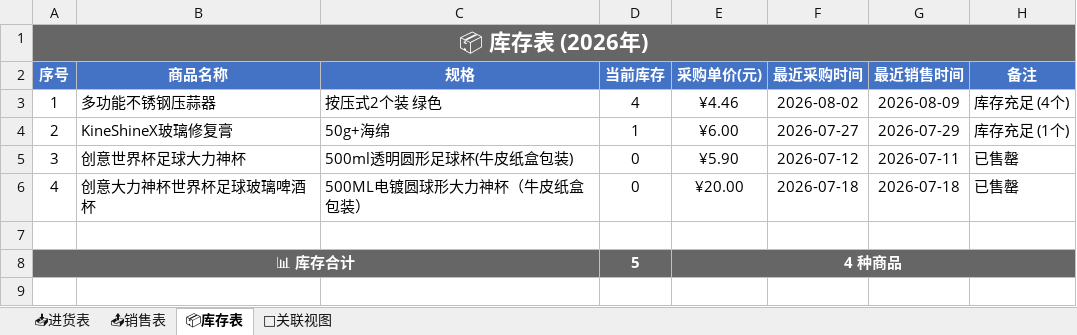
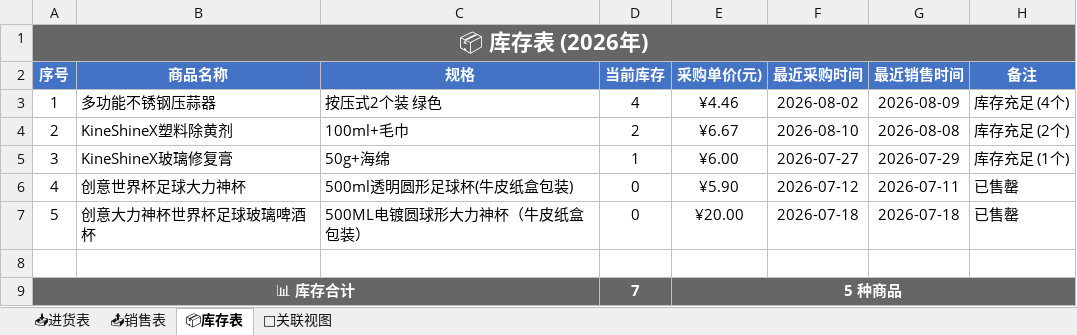
Before and after one commit to xiaoba1/amazon_record, an Excel workbook: 购买记录/归档表格/购买记录_2026.xlsx, sheet 📦库存表, drawn as a sheet; values as stored, in another font and other column widths than the file's, no borders; addresses are those after the commit; the diff names each change by its address in the sheet, - before the commit and + after, or states it on an @@ line.

```diff
--- a/购买记录/归档表格/购买记录_2026.xlsx (sheet 📦库存表)
+++ b/购买记录/归档表格/购买记录_2026.xlsx (sheet 📦库存表)
+row 4: 2 | KineShineX塑料除黄剂 | 100ml+毛巾 | 2 | ¥6.67 | 2026-08-10 | 2026-08-08 | 库存充足 (2个)
-A5 (序号): 2
+A5 (序号): 3
-A6 (序号): 3
+A6 (序号): 4
-A7 (序号): 4
+A7 (序号): 5
-D9 (当前库存): 5
+D9 (当前库存): 7
-E9 (采购单价(元)): 4 种商品
+E9 (采购单价(元)): 5 种商品
```
Also changed, not shown: sheet 📥进货表, sheet 📤销售表, sheet 🔗关联视图, 1 other file.
